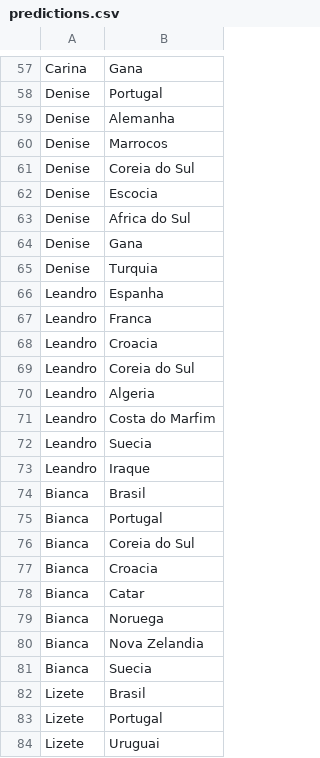
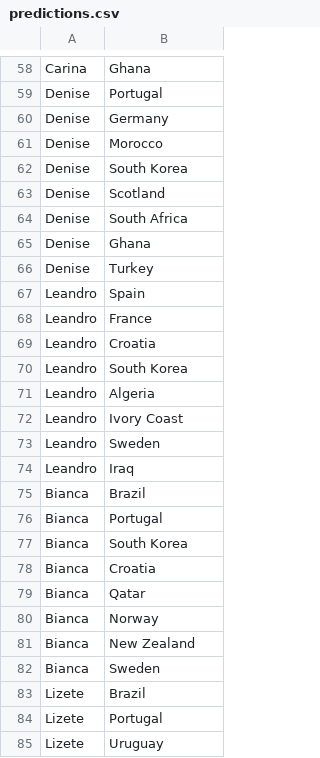
Before and after one commit to gluzia/world-cup-dashboard, a CSV file: data/predictions.csv, drawn as a sheet; only a part is shown, gaps mark what is left out; addresses are those after the commit; the diff covers the shown part only; the diff names each change by its address in the sheet, - before the commit and + after, or states it on an @@ line.

```diff
--- a/data/predictions.csv
+++ b/data/predictions.csv
-B58: Gana
+B58: Ghana
-B60: Alemanha
+B60: Germany
-B61: Marrocos
+B61: Morocco
-B62: Coreia do Sul
+B62: South Korea
-B63: Escocia
+B63: Scotland
-B64: Africa do Sul
+B64: South Africa
-B65: Gana
+B65: Ghana
-B66: Turquia
+B66: Turkey
-B67: Espanha
+B67: Spain
-B68: Franca
+B68: France
-B69: Croacia
+B69: Croatia
-B70: Coreia do Sul
+B70: South Korea
-B72: Costa do Marfim
+B72: Ivory Coast
-B73: Suecia
+B73: Sweden
-B74: Iraque
+B74: Iraq
-B75: Brasil
+B75: Brazil
-B77: Coreia do Sul
+B77: South Korea
-B78: Croacia
+B78: Croatia
-B79: Catar
+B79: Qatar
-B80: Noruega
+B80: Norway
-B81: Nova Zelandia
+B81: New Zealand
-B82: Suecia
+B82: Sweden
-B83: Brasil
+B83: Brazil
-B85: Uruguai
+B85: Uruguay
```
Also changed, not shown: 1 added row and 61 edited cells elsewhere in this file, data/matches.csv, 1 other file.
